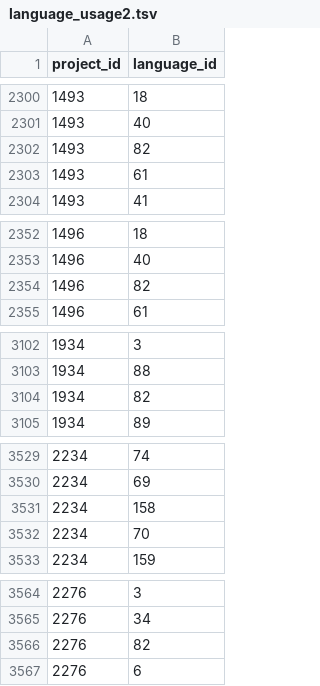
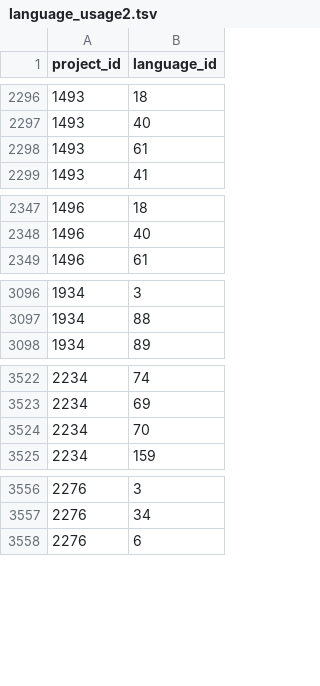
Before and after one commit to cs373gc-fall-2016/spartify, a TSV file: data/language_usage2.tsv, drawn as a sheet; only a part is shown, gaps mark what is left out; the diff covers the shown part only; the diff names each change by its address in the sheet, - before the commit and + after, or states it on an @@ line.

```diff
--- a/data/language_usage2.tsv
+++ b/data/language_usage2.tsv
-row 2302: 1493 | 82
-row 2354: 1496 | 82
-row 3104: 1934 | 82
-row 3531: 2234 | 158
-row 3566: 2276 | 82
```
Also changed, not shown: 15 removed rows elsewhere in this file, 3 other files.
